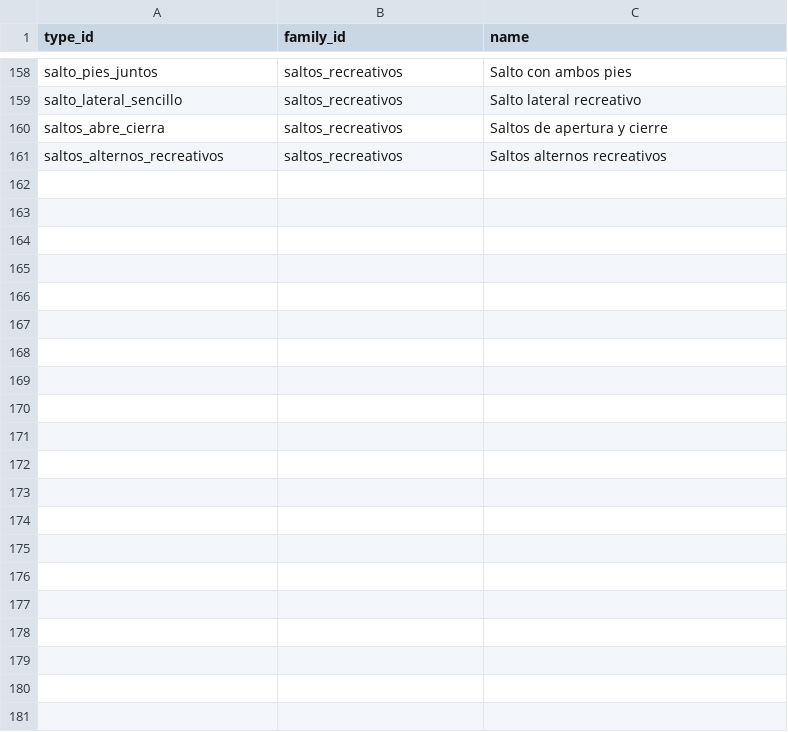
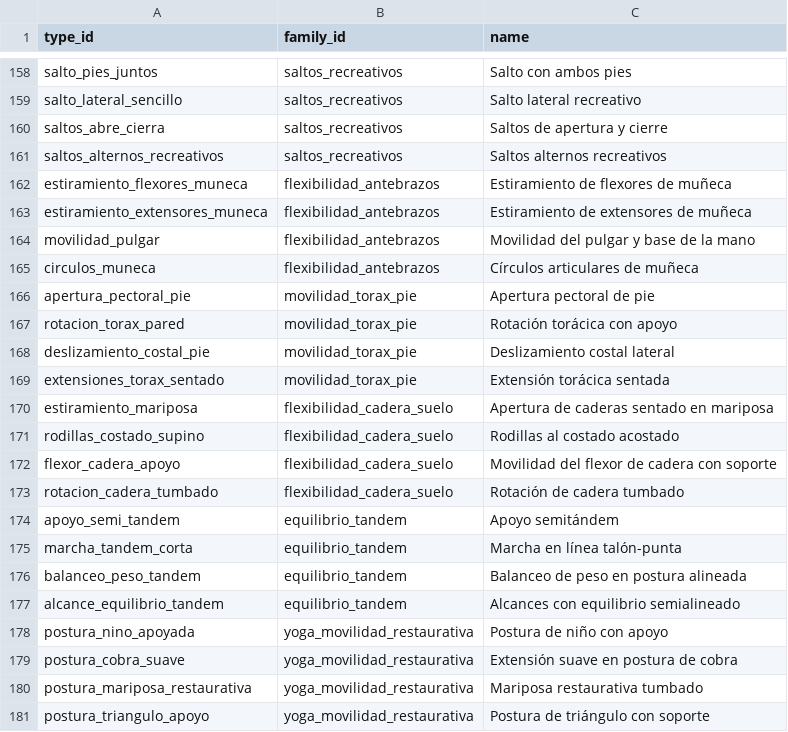
Before and after one commit to miguelpinto9988-byte/Asterion-System-Android, a TSV file: progress-engine/src/main/resources/asterion_exercises/v1/types.tsv, drawn as a sheet; only a part is shown, gaps mark what is left out; the diff names each change by its address in the sheet, - before the commit and + after, or states it on an @@ line.

Commit message:
Extend mobility with wrist flexibility, thoracic control, hip stretching, tandem balance and restorative yoga

```diff
--- a/progress-engine/src/main/resources/asterion_exercises/v1/types.tsv
+++ b/progress-engine/src/main/resources/asterion_exercises/v1/types.tsv
+row 162: estiramiento_flexores_muneca | flexibilidad_antebrazos | Estiramiento de flexores de muñeca
+row 163: estiramiento_extensores_muneca | flexibilidad_antebrazos | Estiramiento de extensores de muñeca
+row 164: movilidad_pulgar | flexibilidad_antebrazos | Movilidad del pulgar y base de la mano
+row 165: circulos_muneca | flexibilidad_antebrazos | Círculos articulares de muñeca
+row 166: apertura_pectoral_pie | movilidad_torax_pie | Apertura pectoral de pie
+row 167: rotacion_torax_pared | movilidad_torax_pie | Rotación torácica con apoyo
+row 168: deslizamiento_costal_pie | movilidad_torax_pie | Deslizamiento costal lateral
+row 169: extensiones_torax_sentado | movilidad_torax_pie | Extensión torácica sentada
+row 170: estiramiento_mariposa | flexibilidad_cadera_suelo | Apertura de caderas sentado en mariposa
+row 171: rodillas_costado_supino | flexibilidad_cadera_suelo | Rodillas al costado acostado
+row 172: flexor_cadera_apoyo | flexibilidad_cadera_suelo | Movilidad del flexor de cadera con soporte
+row 173: rotacion_cadera_tumbado | flexibilidad_cadera_suelo | Rotación de cadera tumbado
+row 174: apoyo_semi_tandem | equilibrio_tandem | Apoyo semitándem
+row 175: marcha_tandem_corta | equilibrio_tandem | Marcha en línea talón-punta
+row 176: balanceo_peso_tandem | equilibrio_tandem | Balanceo de peso en postura alineada
+row 177: alcance_equilibrio_tandem | equilibrio_tandem | Alcances con equilibrio semialineado
+row 178: postura_nino_apoyada | yoga_movilidad_restaurativa | Postura de niño con apoyo
+row 179: postura_cobra_suave | yoga_movilidad_restaurativa | Extensión suave en postura de cobra
+row 180: postura_mariposa_restaurativa | yoga_movilidad_restaurativa | Mariposa restaurativa tumbado
+row 181: postura_triangulo_apoyo | yoga_movilidad_restaurativa | Postura de triángulo con soporte
```
